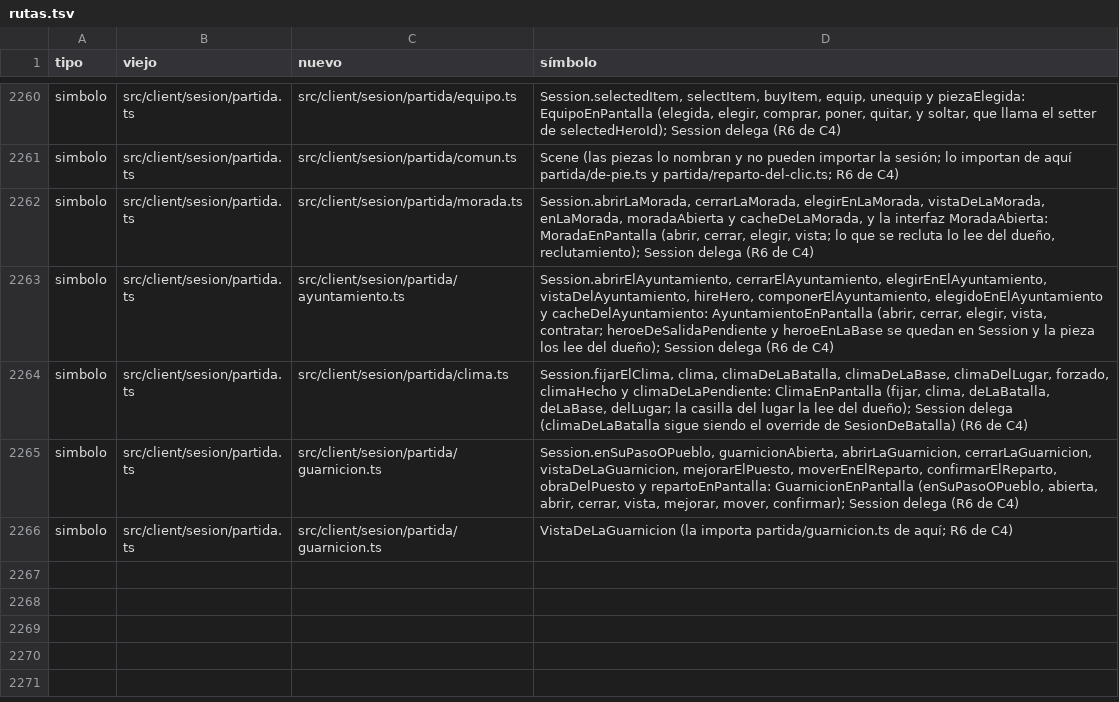
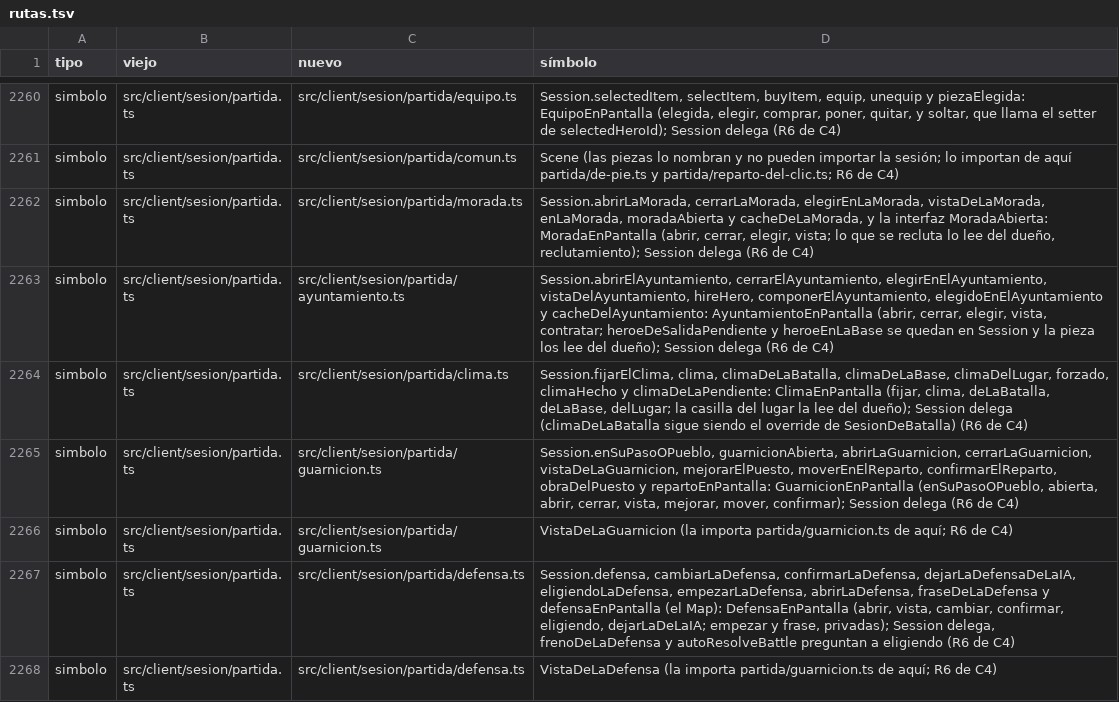
Before and after one commit to alberto-hortelano/heroes-of-silence, a TSV file: docs/agents/2026-11-06-reorganizacion-de-la-arquitectura/rutas.tsv, drawn as a sheet; only a part is shown, gaps mark what is left out.

```diff
--- a/docs/agents/2026-11-06-reorganizacion-de-la-arquitectura/rutas.tsv
+++ b/docs/agents/2026-11-06-reorganizacion-de-la-arquitectura/rutas.tsv
@@ -2266 +2266,3 @@ simbolo	src/client/sesion/partida.ts	src/client/sesion/partida/guarnicion.ts	Ses
 simbolo	src/client/sesion/partida.ts	src/client/sesion/partida/guarnicion.ts	VistaDeLaGuarnicion (la importa partida/guarnicion.ts de aquí; R6 de C4)
+simbolo	src/client/sesion/partida.ts	src/client/sesion/partida/defensa.ts	Session.defensa, cambiarLaDefensa, confirmarLaDefensa, dejarLaDefensaDeLaIA, eligiendoLaDefensa, empezarLaDefensa, abrirLaDefensa, fraseDeLaDefensa y defensaEnPantalla (el Map): DefensaEnPantalla (abrir, vista, cambiar, confirmar, eligiendo, dejarLaDeLaIA; empezar y frase, privadas); Session delega, frenoDeLaDefensa y autoResolveBattle preguntan a eligiendo (R6 de C4)
+simbolo	src/client/sesion/partida.ts	src/client/sesion/partida/defensa.ts	VistaDeLaDefensa (la importa partida/guarnicion.ts de aquí; R6 de C4)
```
Also changed, not shown: 3 other files.
